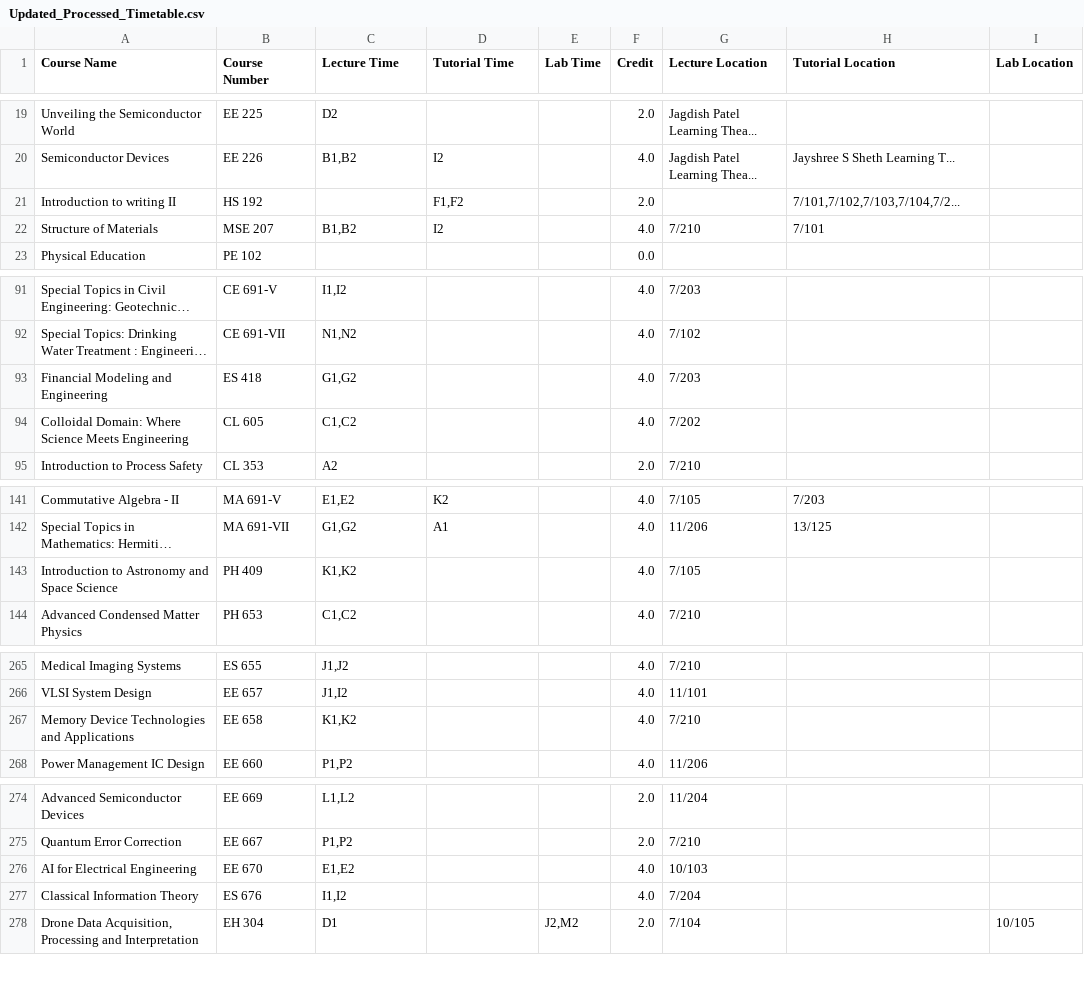
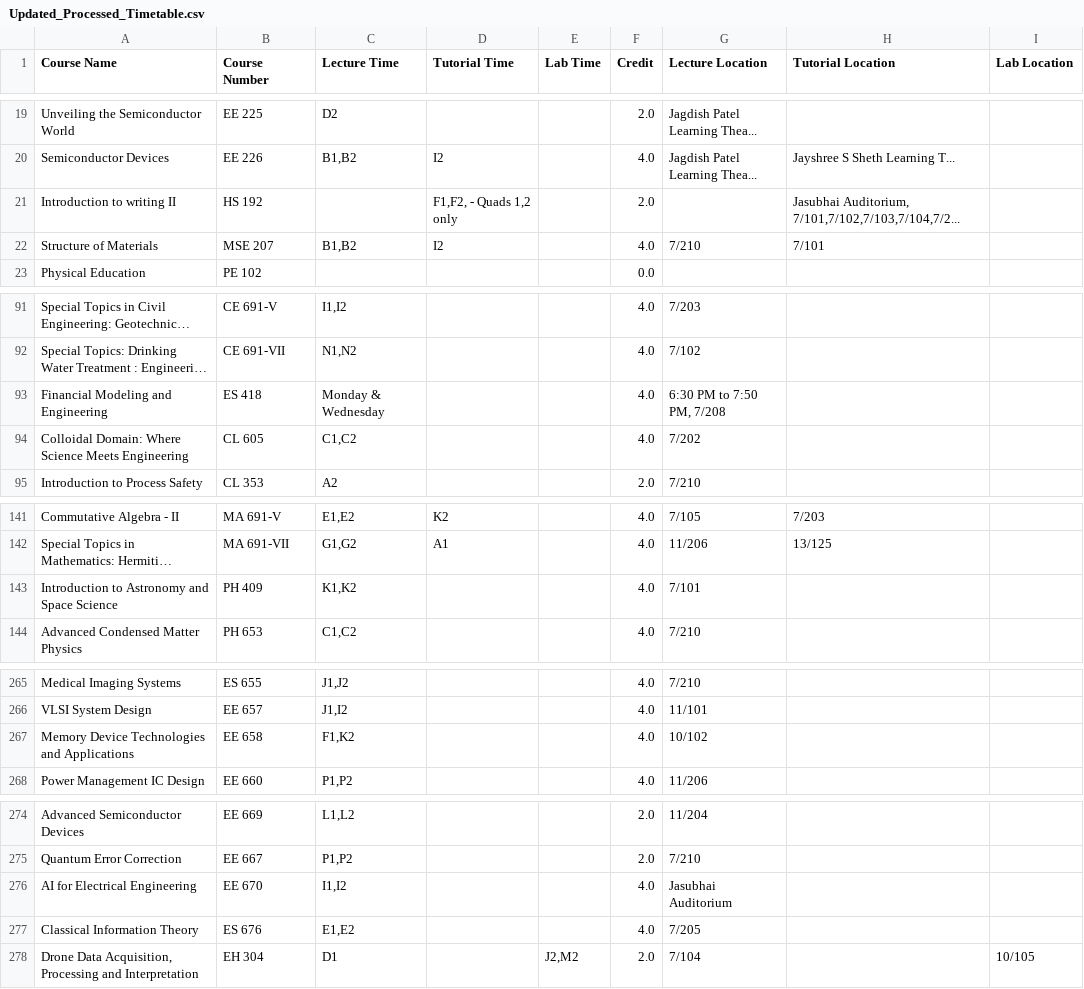
Before and after one commit to Naveen-Pal/timetable, a CSV file: Updated_Processed_Timetable.csv, drawn as a sheet; only a part is shown, gaps mark what is left out; long unchanged cells end in …; the diff covers the shown part only; the diff names each change by its address in the sheet, - before the commit and + after, or states it on an @@ line.

```diff
--- a/Updated_Processed_Timetable.csv
+++ b/Updated_Processed_Timetable.csv
-D21 (Tutorial Time): F1,F2
+D21 (Tutorial Time): F1,F2, - Quads 1,2 only
-H21 (Tutorial Location): 7/101,7/102,7/103,7/104,7/2...
+H21 (Tutorial Location): Jasubhai Auditorium, 7/101,7/102,7/103,7/104,7/2...
-C93 (Lecture Time): G1,G2
+C93 (Lecture Time): Monday & Wednesday
-G93 (Lecture Location): 7/203
+G93 (Lecture Location): 6:30 PM to 7:50 PM, 7/208
-G143 (Lecture Location): 7/105
+G143 (Lecture Location): 7/101
-C267 (Lecture Time): K1,K2
+C267 (Lecture Time): F1,K2
-G267 (Lecture Location): 7/210
+G267 (Lecture Location): 10/102
-C276 (Lecture Time): E1,E2
+C276 (Lecture Time): I1,I2
-G276 (Lecture Location): 10/103
+G276 (Lecture Location): Jasubhai Auditorium
-C277 (Lecture Time): I1,I2
+C277 (Lecture Time): E1,E2
-G277 (Lecture Location): 7/204
+G277 (Lecture Location): 7/205
```
Also changed, not shown: 2 edited cells elsewhere in this file, Timetable.csv.
